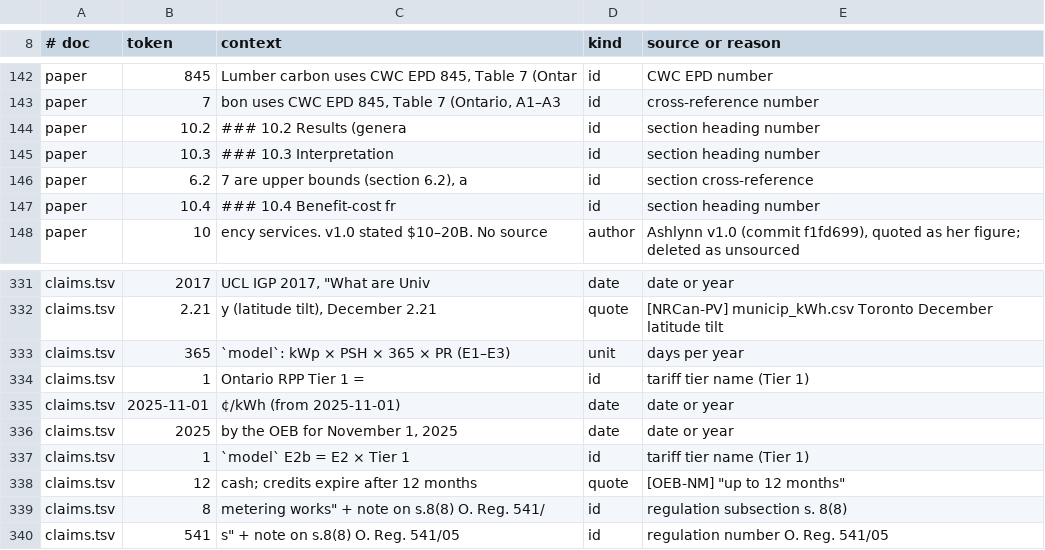
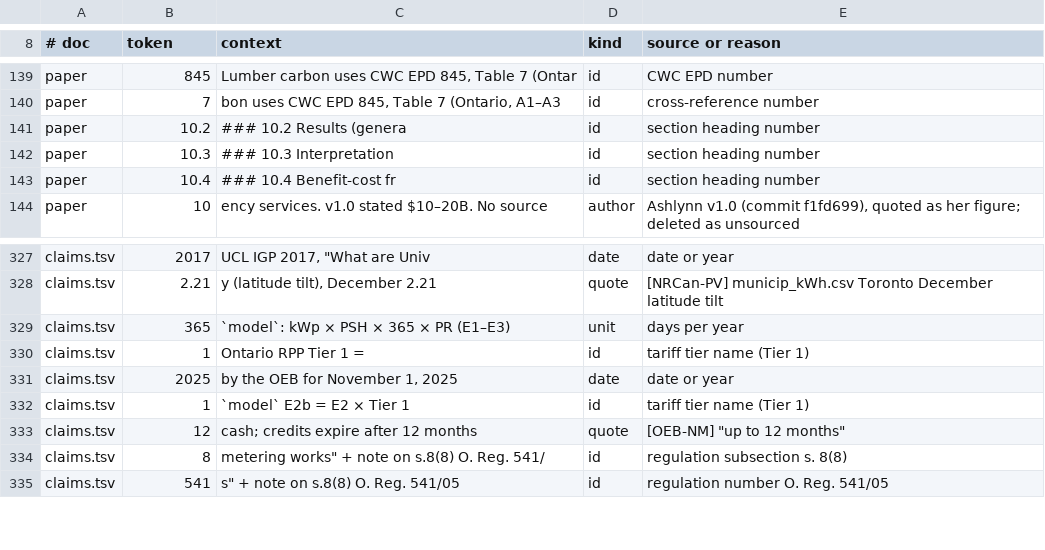
Before and after one commit to Dastille/CHOAM-initiative, a TSV file: model/numbers-allowlist.tsv, drawn as a sheet; only a part is shown, gaps mark what is left out; the diff covers the shown part only.

Commit message:
Energy ROI verdict rests on the required price, not a Tier-1 'upper bound'
The OEB page cited for Tier 1 also lists Tier 2 (14.2c), TOU on-peak (20.3c)
and ULO on-peak (39.1c), so the Tier-1 offset is not an upper bound and the
materials-alone conclusion did not hold (at Tier 2 the 7-yr ceiling is
$5,780.11 > $4,949.10). Removed both. New model rows E7-E10 give the 7-yr
ceiling at each OEB price; E11-E12 give the price a 7-yr payback on a $50k
unit needs ($1.23/kWh) and its multiple of OEB's top price (3.1x). The verdict
and comparison words are computed from E11 vs ULO on-peak. B7/B8 removed.
OEB excerpt extended with the TOU/ULO rows (re-fetched 2026-10-19 09:25 EDT).

```diff
--- a/model/numbers-allowlist.tsv
+++ b/model/numbers-allowlist.tsv
@@ -145,3 +142,2 @@ paper	10.2	### 10.2 Results (genera	id	section heading number
 paper	10.3	### 10.3 Interpretation	id	section heading number
-paper	6.2	7 are upper bounds (section 6.2), a	id	section cross-reference
 paper	10.4	### 10.4 Benefit-cost fr	id	section heading number
@@ -334,3 +330,2 @@ claims.tsv	365	`model`: kWp × PSH × 365 × PR (E1–E3)	unit	days per year
 claims.tsv	1	Ontario RPP Tier 1 =	id	tariff tier name (Tier 1)
-claims.tsv	2025-11-01	¢/kWh (from 2025-11-01)	date	date or year
 claims.tsv	2025	 by the OEB for November 1, 2025	date	date or year
```
Also changed, not shown: 18 added rows and 3 removed rows elsewhere in this file, model/claims.tsv, 7 other files.
